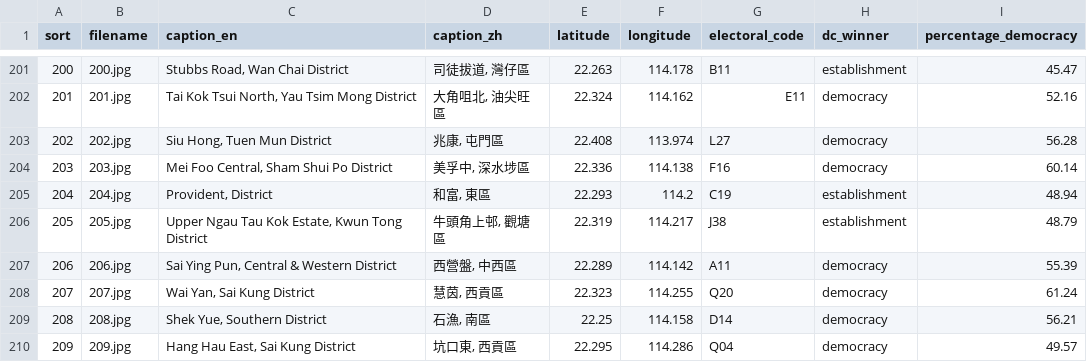
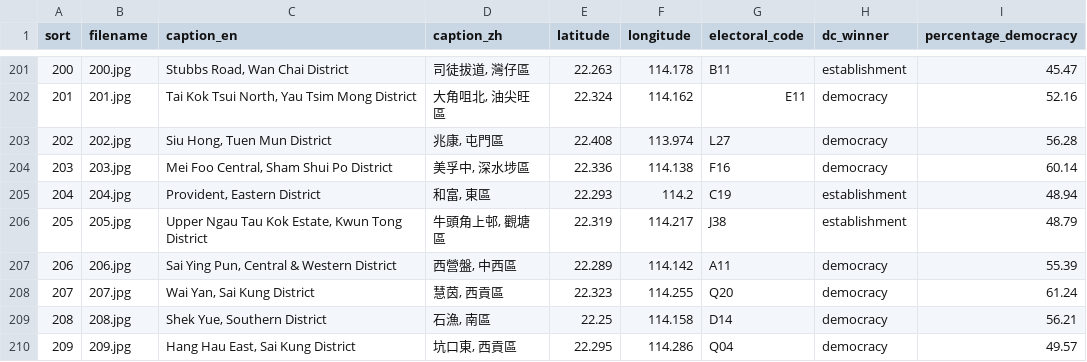
Before and after one commit to fionn/hkdc-2019-gis-data, a CSV file: data.csv, drawn as a sheet; only a part is shown, gaps mark what is left out.

Commit message:
Provident is in Eastern District

```diff
--- a/data.csv
+++ b/data.csv
@@ -204,3 +204,3 @@ sort,filename,caption_en,caption_zh,latitude,longitude,electoral_code,dc_winner,
 203,203.jpg,"Mei Foo Central, Sham Shui Po District","美孚中, 深水埗區",22.336,114.138,F16,democracy,60.14
-204,204.jpg,"Provident,  District","和富, 東區",22.293,114.2,C19,establishment,48.94
+204,204.jpg,"Provident, Eastern District","和富, 東區",22.293,114.2,C19,establishment,48.94
 205,205.jpg,"Upper Ngau Tau Kok Estate, Kwun Tong District","牛頭角上邨, 觀塘區",22.319,114.217,J38,establishment,48.79
```
